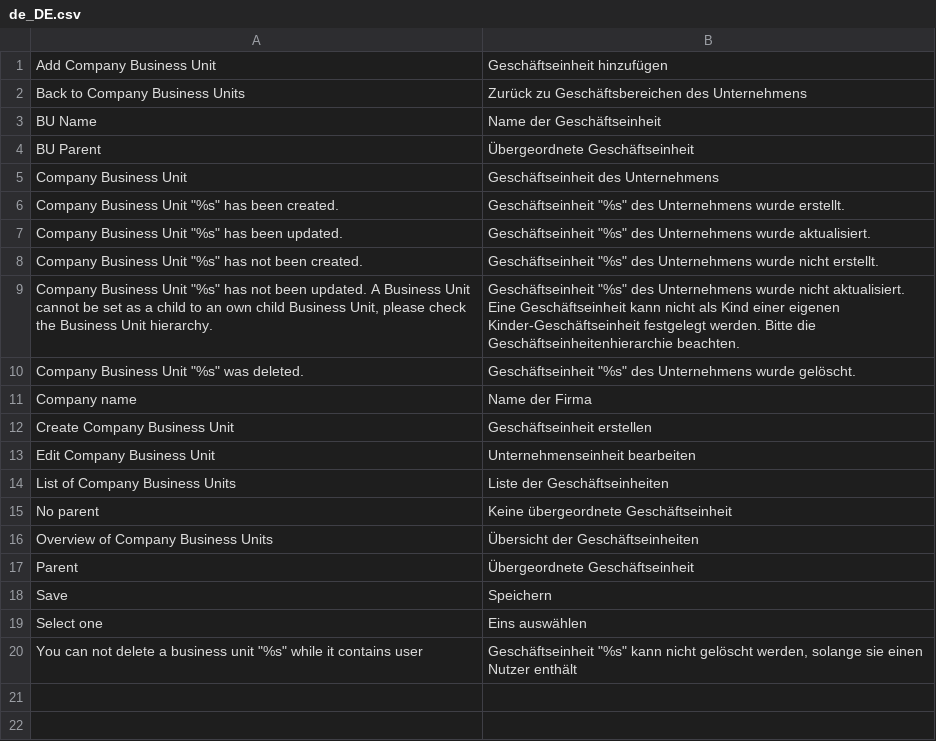
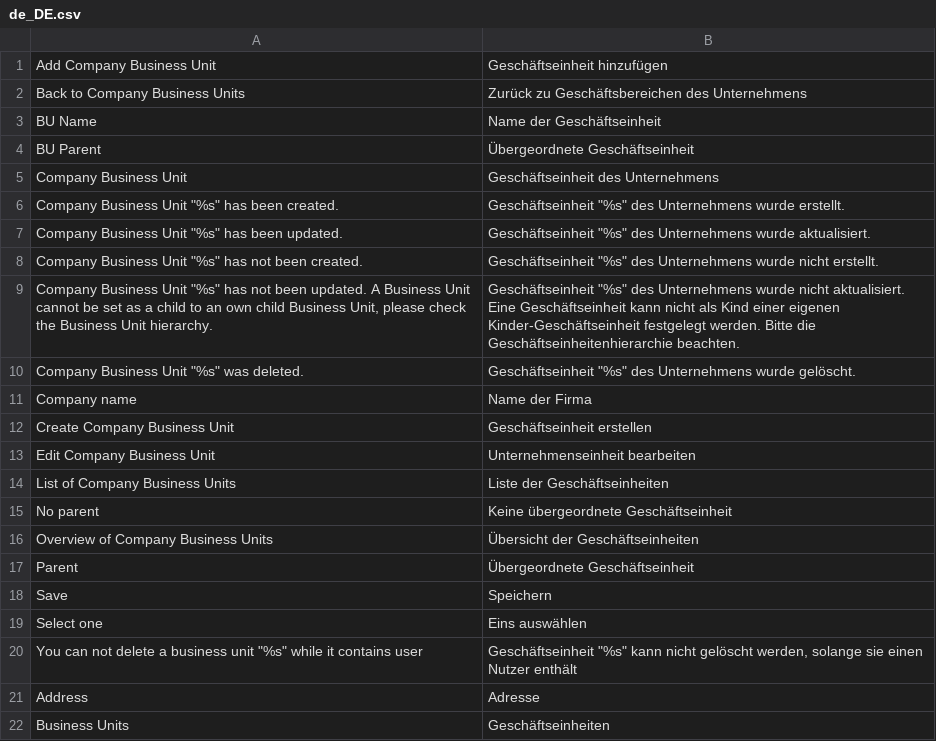
Before and after one commit to spryker/company-business-unit-gui, a CSV file: data/translation/Zed/de_DE.csv, drawn as a sheet; the diff names each change by its address in the sheet, - before the commit and + after, or states it on an @@ line.

Commit message:
PS-9975 Partially added translations

```diff
--- a/data/translation/Zed/de_DE.csv
+++ b/data/translation/Zed/de_DE.csv
+row 21: Address | Adresse
+row 22: Business Units | Geschäftseinheiten
```
Also changed, not shown: data/translation/Zed/en_US.csv, 1 other file.
